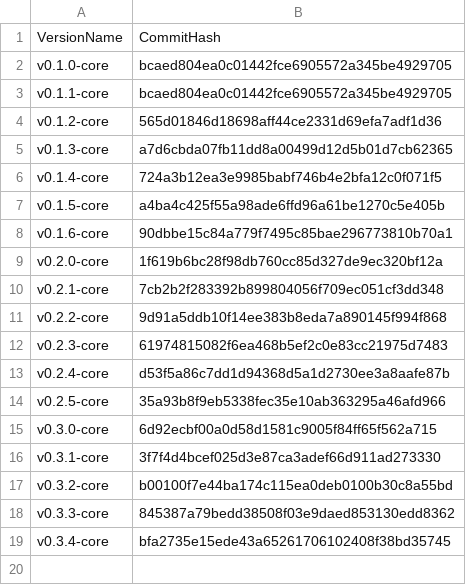
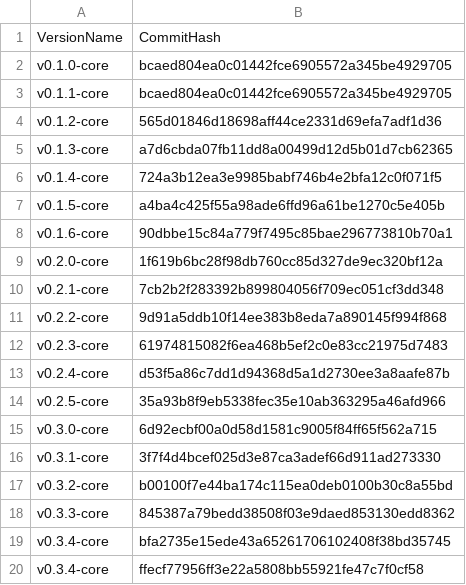
Before and after one commit to flint-lang/flint-lang.github.io, a CSV file: wiki/versions.csv, drawn as a sheet.

Commit message:
Updated the Wiki for the 0.3.5-core release

```diff
--- a/wiki/versions.csv
+++ b/wiki/versions.csv
@@ -19 +19,2 @@ v0.3.3-core,845387a79bedd38508f03e9daed853130edd8362
 v0.3.4-core,bfa2735e15ede43a65261706102408f38bd35745
+v0.3.4-core,ffecf77956ff3e22a5808bb55921fe47c7f0cf58
```
Also changed, not shown: 2 other files.
